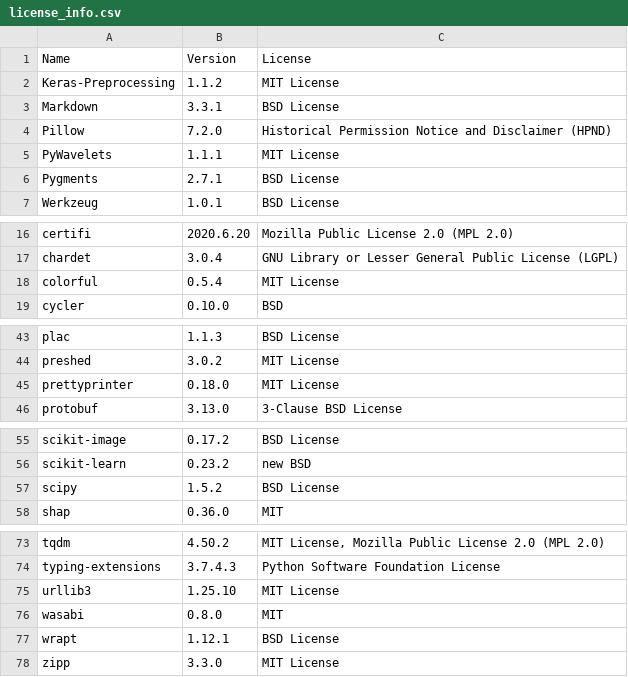
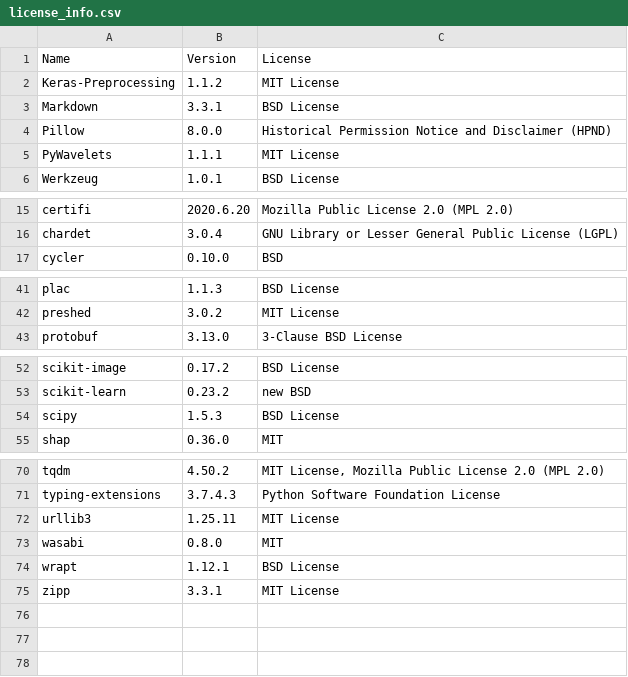
Before and after one commit to SeldonIO/alibi, a CSV file: licenses/license_info.csv, drawn as a sheet; only a part is shown, gaps mark what is left out.

Commit message:
Remove prettyprinter dependency. (#305)
* Remove prettyprinter dependency.

Replaced prettyprinter with a slightly modified standard library version
of PrettyPrinter. This should allow us to publish alibi on conda as all
dependencies are also required to be published on conda.

* Override _sort_dicts attribute

* Bump attrs minimum development version due to mypy errors

```diff
--- a/licenses/license_info.csv
+++ b/licenses/license_info.csv
@@ -3,5 +3,4 @@
 "Markdown","3.3.1","BSD License"
-"Pillow","7.2.0","Historical Permission Notice and Disclaimer (HPND)"
+"Pillow","8.0.0","Historical Permission Notice and Disclaimer (HPND)"
 "PyWavelets","1.1.1","MIT License"
-"Pygments","2.7.1","BSD License"
 "Werkzeug","1.0.1","BSD License"
@@ -17,3 +16,2 @@
 "chardet","3.0.4","GNU Library or Lesser General Public License (LGPL)"
-"colorful","0.5.4","MIT License"
 "cycler","0.10.0","BSD"
@@ -44,3 +42,2 @@
 "preshed","3.0.2","MIT License"
-"prettyprinter","0.18.0","MIT License"
 "protobuf","3.13.0","3-Clause BSD License"
@@ -56,3 +53,3 @@
 "scikit-learn","0.23.2","new BSD"
-"scipy","1.5.2","BSD License"
+"scipy","1.5.3","BSD License"
 "shap","0.36.0","MIT"
@@ -74,5 +71,5 @@
 "typing-extensions","3.7.4.3","Python Software Foundation License"
-"urllib3","1.25.10","MIT License"
+"urllib3","1.25.11","MIT License"
 "wasabi","0.8.0","MIT"
 "wrapt","1.12.1","BSD License"
-"zipp","3.3.0","MIT License"
+"zipp","3.3.1","MIT License"
```
Also changed, not shown: licenses/license_info.no_versions.csv, 7 other files.
